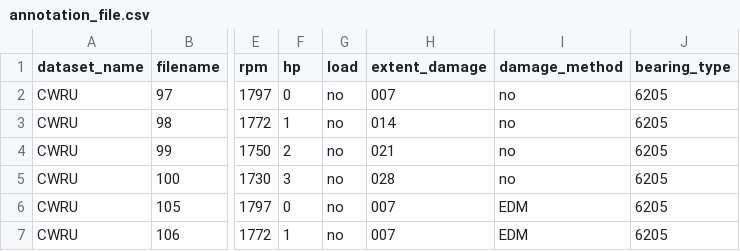
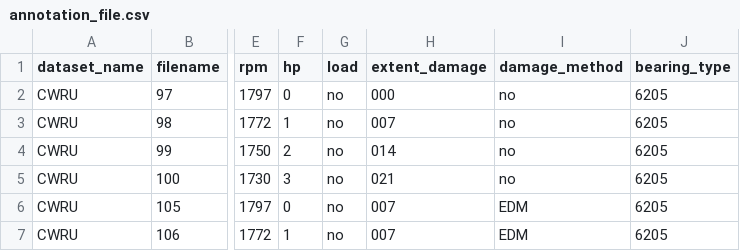
Before and after one commit to rochasantos/CWRU-AutoEncoder-Diagnosis, a CSV file: data/annotation_file.csv, drawn as a sheet; only a part is shown, gaps mark what is left out; the diff names each change by its address in the sheet, - before the commit and + after, or states it on an @@ line.

Commit message:
modify the severity feature of reference bearing.

```diff
--- a/data/annotation_file.csv
+++ b/data/annotation_file.csv
-H2 (extent_damage): 007
+H2 (extent_damage): 000
-H3 (extent_damage): 014
+H3 (extent_damage): 007
-H4 (extent_damage): 021
+H4 (extent_damage): 014
-H5 (extent_damage): 028
+H5 (extent_damage): 021
```
